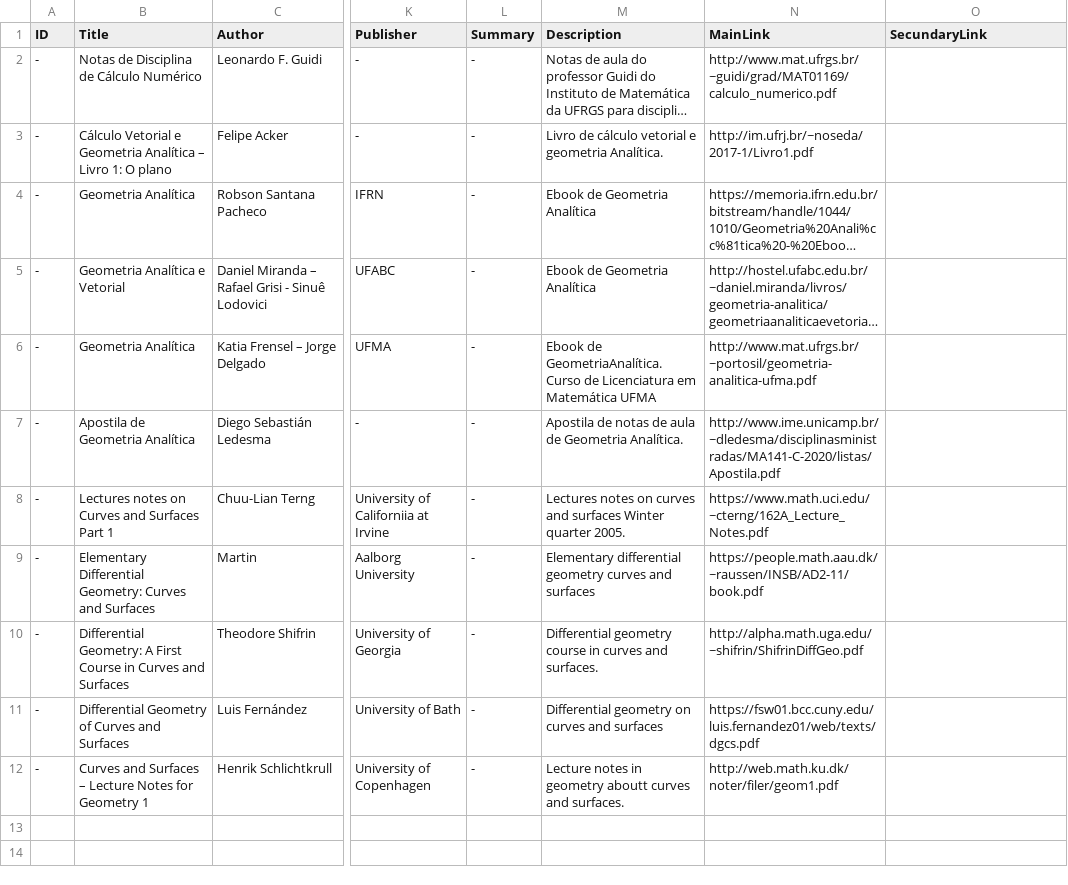
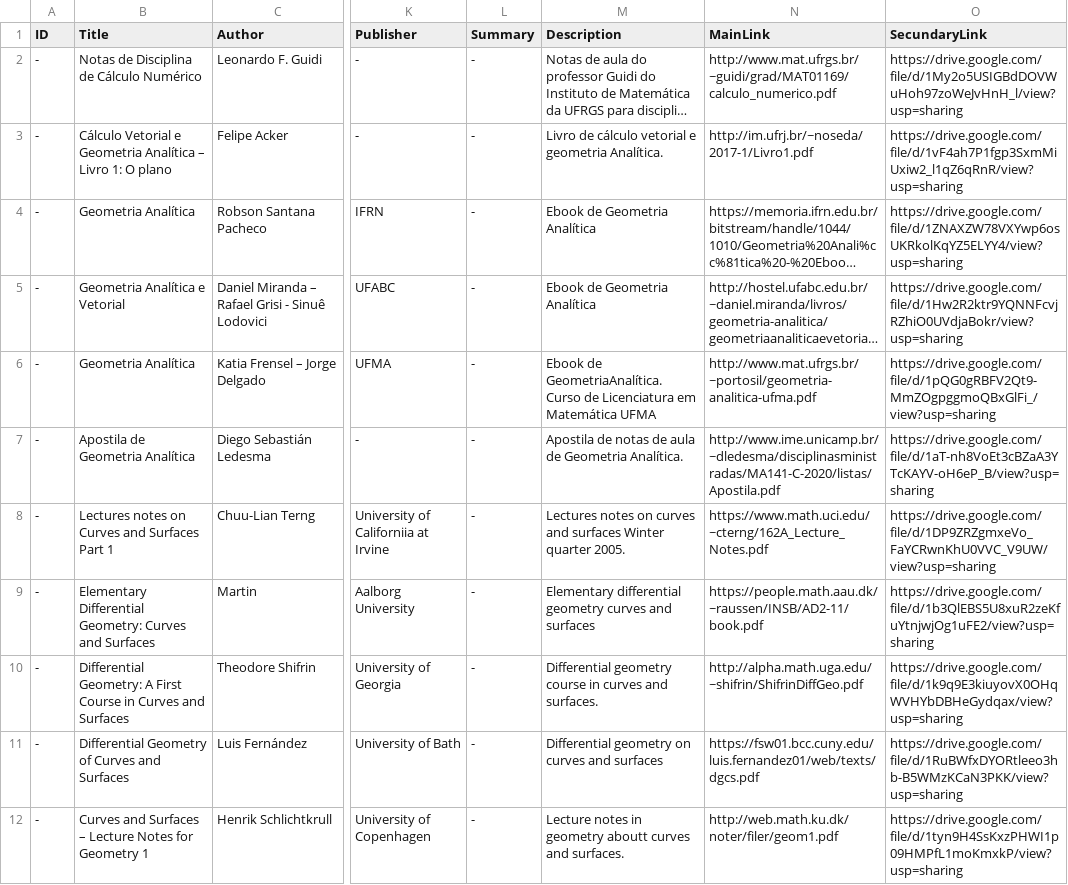
Before and after one commit to ItaengaConecta/libic-data, a CSV file: csv/libic-textos-exatas.csv, drawn as a sheet; only a part is shown, gaps mark what is left out; long unchanged cells end in …; the diff names each change by its address in the sheet, - before the commit and + after, or states it on an @@ line.

Commit message:
Update add secondary links for files.

```diff
--- a/csv/libic-textos-exatas.csv
+++ b/csv/libic-textos-exatas.csv
-O2 (SecundaryLink): (empty)
+O2 (SecundaryLink): https://drive.google.com/file/d/1My2o5USIGBdDOVWuHoh97zoWeJvHnH_l/view?usp=sharing
-O3 (SecundaryLink): (empty)
+O3 (SecundaryLink): https://drive.google.com/file/d/1vF4ah7P1fgp3SxmMiUxiw2_l1qZ6qRnR/view?usp=sharing
-O4 (SecundaryLink): (empty)
+O4 (SecundaryLink): https://drive.google.com/file/d/1ZNAXZW78VXYwp6osUKRkolKqYZ5ELYY4/view?usp=sharing
-O5 (SecundaryLink): (empty)
+O5 (SecundaryLink): https://drive.google.com/file/d/1Hw2R2ktr9YQNNFcvjRZhiO0UVdjaBokr/view?usp=sharing
-O6 (SecundaryLink): (empty)
+O6 (SecundaryLink): https://drive.google.com/file/d/1pQG0gRBFV2Qt9-MmZOgpggmoQBxGlFi_/view?usp=sharing
-O7 (SecundaryLink): (empty)
+O7 (SecundaryLink): https://drive.google.com/file/d/1aT-nh8VoEt3cBZaA3YTcKAYV-oH6eP_B/view?usp=sharing
-O8 (SecundaryLink): (empty)
+O8 (SecundaryLink): https://drive.google.com/file/d/1DP9ZRZgmxeVo_FaYCRwnKhU0VVC_V9UW/view?usp=sharing
-O9 (SecundaryLink): (empty)
+O9 (SecundaryLink): https://drive.google.com/file/d/1b3QlEBS5U8xuR2zeKfuYtnjwjOg1uFE2/view?usp=sharing
-O10 (SecundaryLink): (empty)
+O10 (SecundaryLink): https://drive.google.com/file/d/1k9q9E3kiuyovX0OHqWVHYbDBHeGydqax/view?usp=sharing
-O11 (SecundaryLink): (empty)
+O11 (SecundaryLink): https://drive.google.com/file/d/1RuBWfxDYORtleeo3hb-B5WMzKCaN3PKK/view?usp=sharing
-O12 (SecundaryLink): (empty)
+O12 (SecundaryLink): https://drive.google.com/file/d/1tyn9H4SsKxzPHWI1p09HMPfL1moKmxkP/view?usp=sharing
```
Also changed, not shown: 1 other file.
